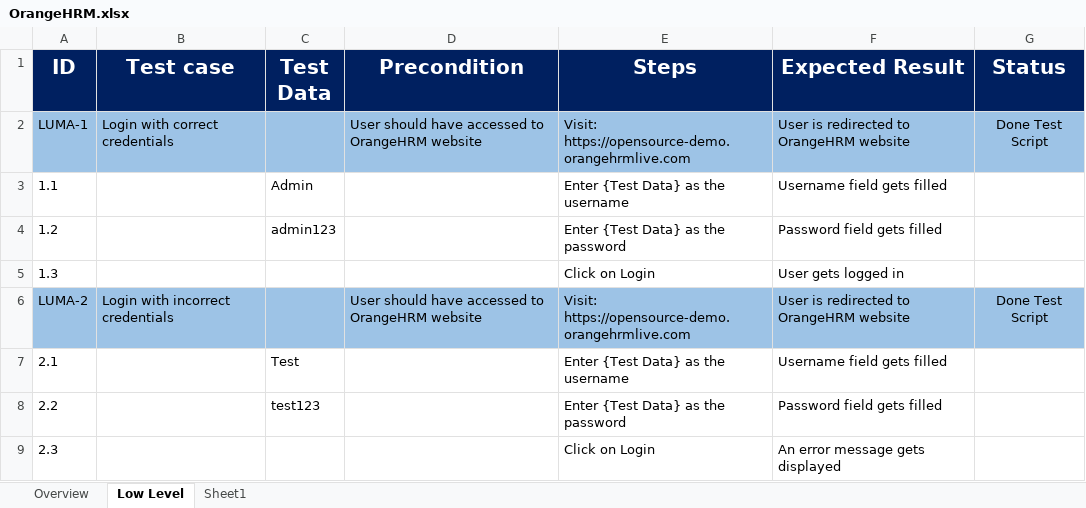
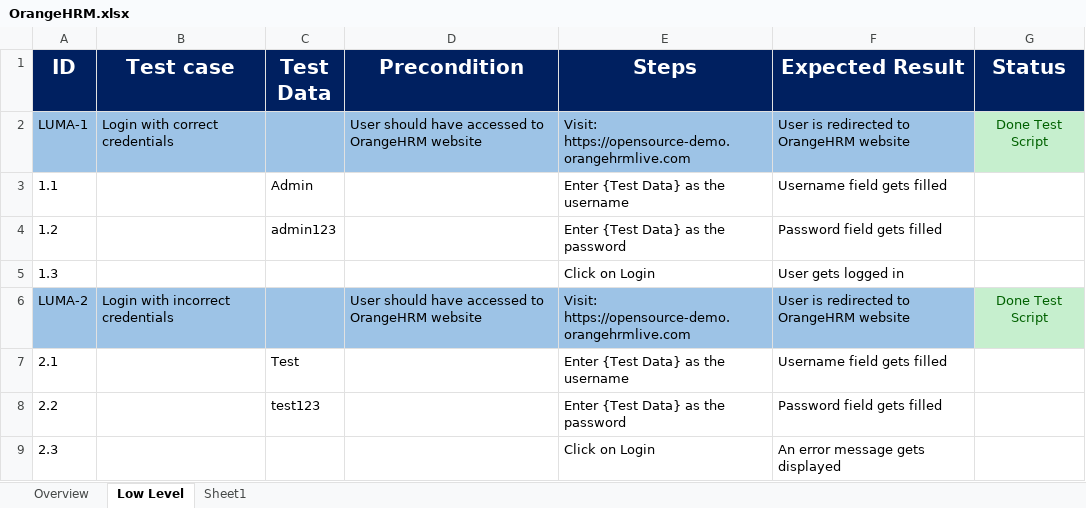
Before and after one commit to DoanLy/ORANGE_HRM, an Excel workbook: DOC/OrangeHRM.xlsx, sheet Low Level, drawn as a sheet; only a part is shown; values as stored, in another font and other column widths than the file's, no borders; the diff covers the shown part only; the diff names each change by its address in the sheet, - before the commit and + after, or states it on an @@ line.

```diff
--- a/DOC/OrangeHRM.xlsx (sheet Low Level)
+++ b/DOC/OrangeHRM.xlsx (sheet Low Level)
@@ G2 fill: #9DC3E6 → #C6EFCE, text colour: black → #006100 @@
@@ G6 fill: #9DC3E6 → #C6EFCE, text colour: black → #006100 @@
```
Also changed, not shown: 7 edited cells and cell formats elsewhere in this sheet, 30 other files.
